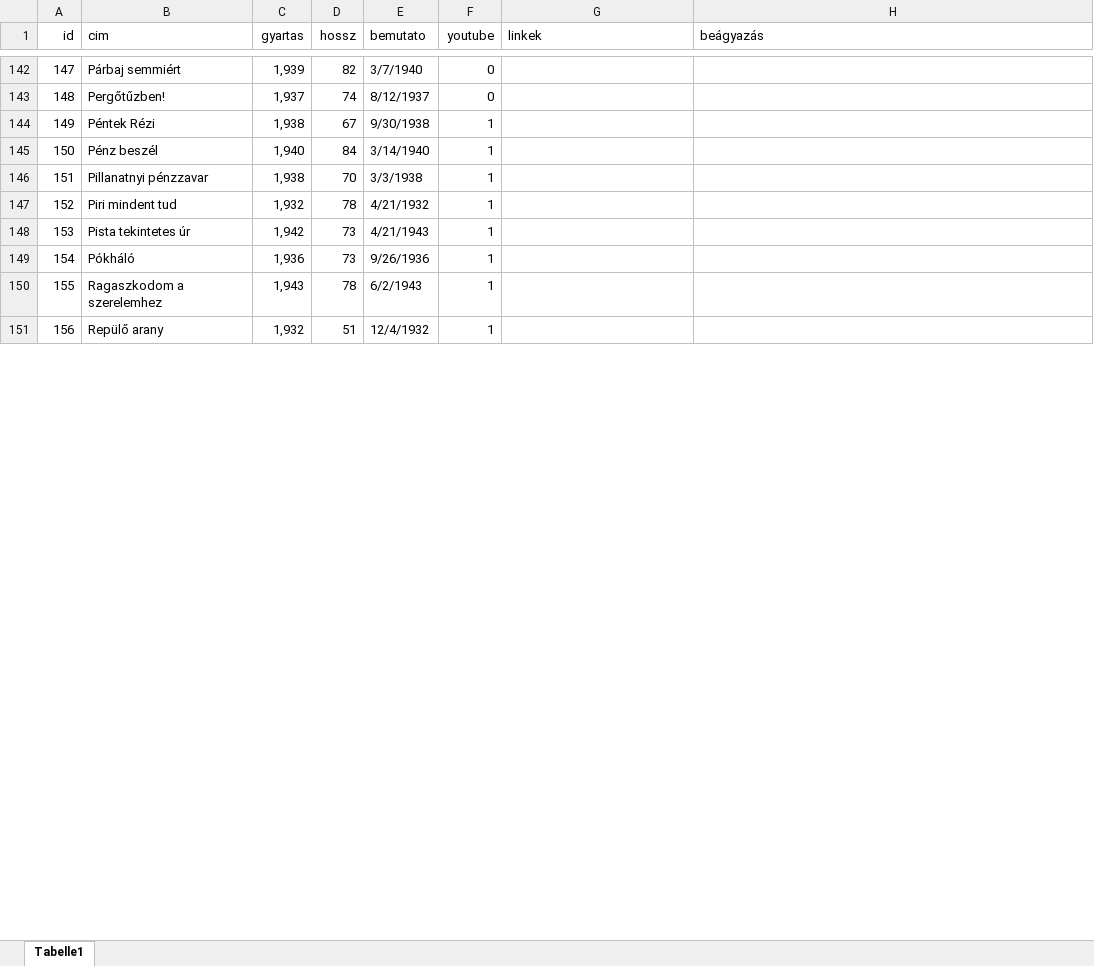
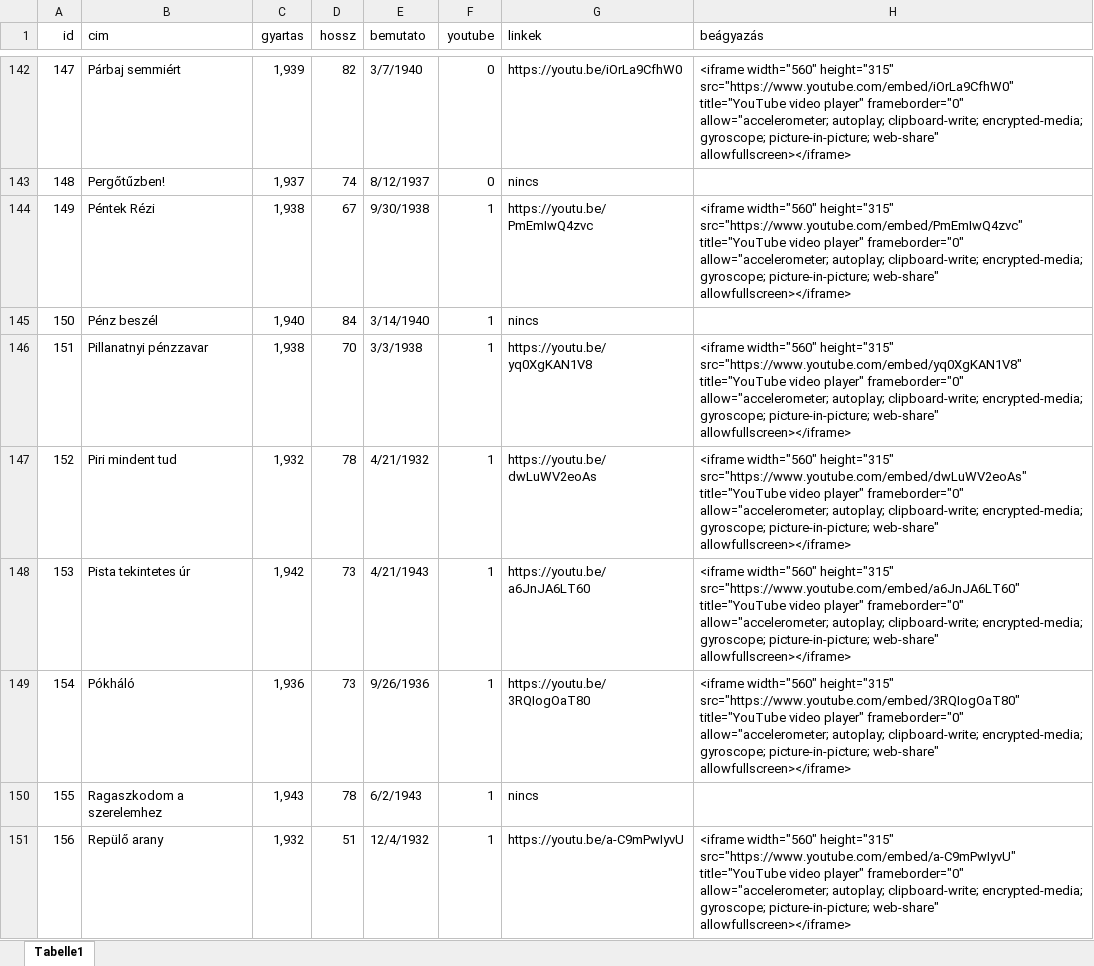
Before and after one commit to Amon-Xi/film, an Excel workbook: document_database/filmek.xlsx, sheet Tabelle1, drawn as a sheet; only a part is shown, gaps mark what is left out; values as stored, in another font and other column widths than the file's, no borders; the diff covers the shown part only; the diff names each change by its address in the sheet, - before the commit and + after, or states it on an @@ line.

```diff
--- a/document_database/filmek.xlsx (sheet Tabelle1)
+++ b/document_database/filmek.xlsx (sheet Tabelle1)
-G142 (linkek): (empty)
+G142 (linkek): https://youtu.be/iOrLa9CfhW0
-H142 (beágyazás): (empty)
+H142 (beágyazás): <iframe width="560" height="315" src="https://www.youtube.com/embed/iOrLa9CfhW0" title="YouTube video player" frameborder="0" allow="accelerometer; autoplay; clipboard-write; encrypted-media; gyroscope; picture-in-picture; web-share" allowfullscreen></iframe>
-G143 (linkek): (empty)
+G143 (linkek): nincs
-G144 (linkek): (empty)
+G144 (linkek): https://youtu.be/PmEmIwQ4zvc
-H144 (beágyazás): (empty)
+H144 (beágyazás): <iframe width="560" height="315" src="https://www.youtube.com/embed/PmEmIwQ4zvc" title="YouTube video player" frameborder="0" allow="accelerometer; autoplay; clipboard-write; encrypted-media; gyroscope; picture-in-picture; web-share" allowfullscreen></iframe>
-G145 (linkek): (empty)
+G145 (linkek): nincs
-G146 (linkek): (empty)
+G146 (linkek): https://youtu.be/yq0XgKAN1V8
-H146 (beágyazás): (empty)
+H146 (beágyazás): <iframe width="560" height="315" src="https://www.youtube.com/embed/yq0XgKAN1V8" title="YouTube video player" frameborder="0" allow="accelerometer; autoplay; clipboard-write; encrypted-media; gyroscope; picture-in-picture; web-share" allowfullscreen></iframe>
-G147 (linkek): (empty)
+G147 (linkek): https://youtu.be/dwLuWV2eoAs
-H147 (beágyazás): (empty)
+H147 (beágyazás): <iframe width="560" height="315" src="https://www.youtube.com/embed/dwLuWV2eoAs" title="YouTube video player" frameborder="0" allow="accelerometer; autoplay; clipboard-write; encrypted-media; gyroscope; picture-in-picture; web-share" allowfullscreen></iframe>
-G148 (linkek): (empty)
+G148 (linkek): https://youtu.be/a6JnJA6LT60
-H148 (beágyazás): (empty)
+H148 (beágyazás): <iframe width="560" height="315" src="https://www.youtube.com/embed/a6JnJA6LT60" title="YouTube video player" frameborder="0" allow="accelerometer; autoplay; clipboard-write; encrypted-media; gyroscope; picture-in-picture; web-share" allowfullscreen></iframe>
-G149 (linkek): (empty)
+G149 (linkek): https://youtu.be/3RQIogOaT80
-H149 (beágyazás): (empty)
+H149 (beágyazás): <iframe width="560" height="315" src="https://www.youtube.com/embed/3RQIogOaT80" title="YouTube video player" frameborder="0" allow="accelerometer; autoplay; clipboard-write; encrypted-media; gyroscope; picture-in-picture; web-share" allowfullscreen></iframe>
-G150 (linkek): (empty)
+G150 (linkek): nincs
-G151 (linkek): (empty)
+G151 (linkek): https://youtu.be/a-C9mPwIyvU
-H151 (beágyazás): (empty)
+H151 (beágyazás): <iframe width="560" height="315" src="https://www.youtube.com/embed/a-C9mPwIyvU" title="YouTube video player" frameborder="0" allow="accelerometer; autoplay; clipboard-write; encrypted-media; gyroscope; picture-in-picture; web-share" allowfullscreen></iframe>
```
Also changed, not shown: 364 edited cells elsewhere in this sheet.
